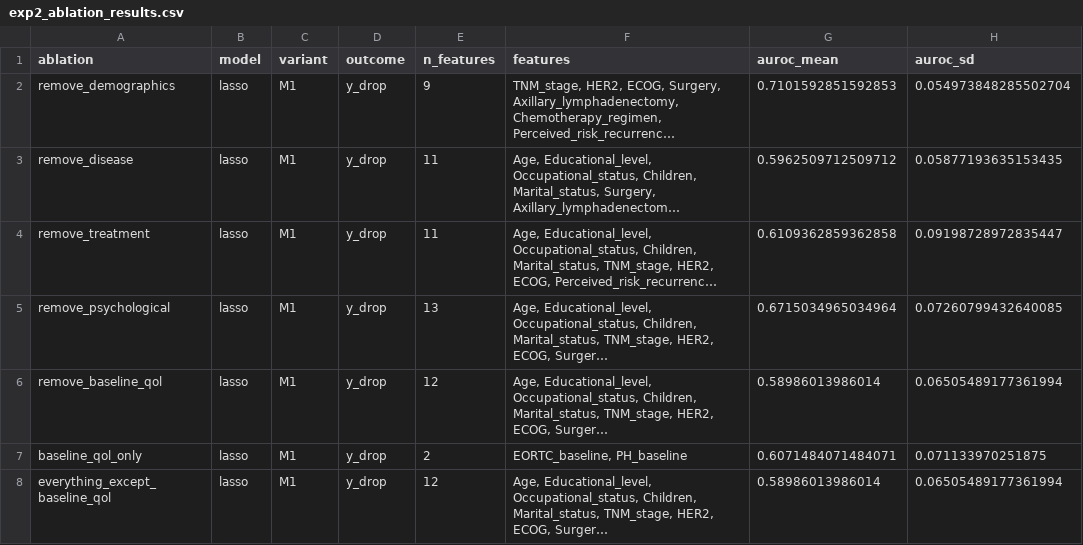
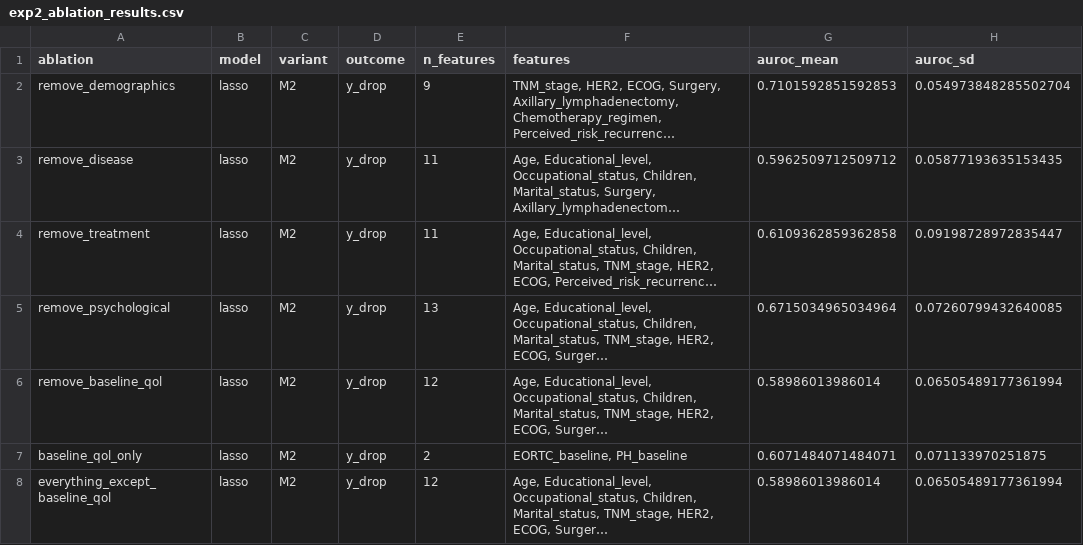
Before and after one commit to pallavijay06/cancer-pro-prediction, a CSV file: results/exp2_ablation_results.csv, drawn as a sheet; only a part is shown; long unchanged cells end in …; the diff names each change by its address in the sheet, - before the commit and + after, or states it on an @@ line.

```diff
--- a/results/exp2_ablation_results.csv
+++ b/results/exp2_ablation_results.csv
-C2:C8 (variant): M1
+C2:C8 (variant): M2
```
Also changed, not shown: results/exp1_results.csv, 5 other files.
